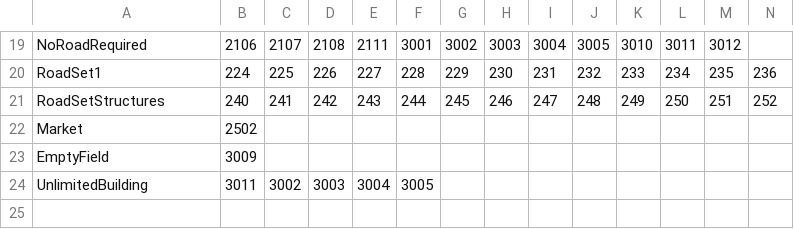
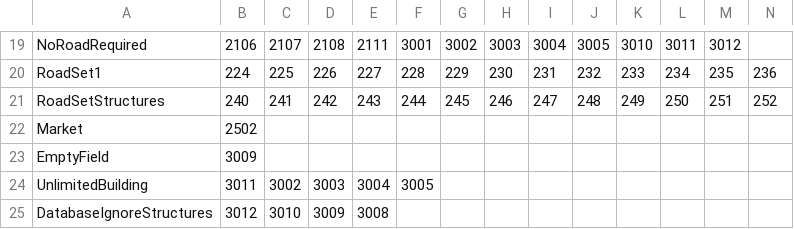
Before and after one commit to giulianob/tribalhero, a CSV file: conf/csv/object_type.csv, drawn as a sheet; only a part is shown, gaps mark what is left out; rows hold the shown columns only; the diff names each change by its address in the sheet, - before the commit and + after, or states it on an @@ line.

Commit message:
Added ability to ignore structures from database generator

```diff
--- a/conf/csv/object_type.csv
+++ b/conf/csv/object_type.csv
+row 25: DatabaseIgnoreStructures | 3012 | 3010 | 3009 | 3008
```
Also changed, not shown: 1 other file.
